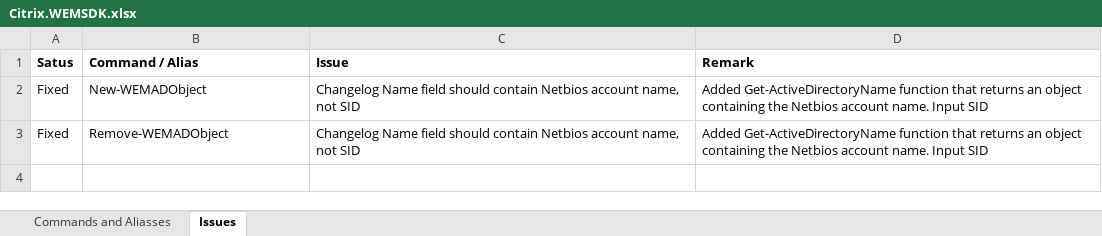
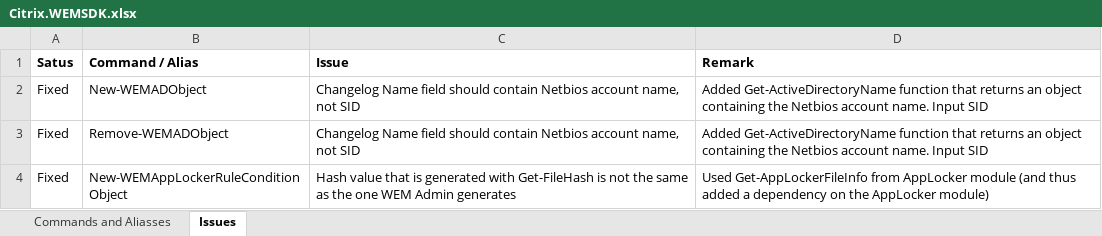
Before and after one commit to msfreaks/Citrix.WEMSDK, an Excel workbook: Citrix.WEMSDK.xlsx, sheet Issues, drawn as a sheet; values as stored, in another font and other column widths than the file's, no borders; the diff names each change by its address in the sheet, - before the commit and + after, or states it on an @@ line.

Commit message:
Set-WEMAppLokerRule incomplete

```diff
--- a/Citrix.WEMSDK.xlsx (sheet Issues)
+++ b/Citrix.WEMSDK.xlsx (sheet Issues)
+row 4: Fixed | New-WEMAppLockerRuleConditionObject | Hash value that is generated with Get-FileHash is not the same as the one WEM Admin generates | Used Get-AppLockerFileInfo from AppLocker module (and thus added a dependency on the AppLocker module)
```
Also changed, not shown: sheet Commands and Aliasses, hidden cells, 13 other files.
